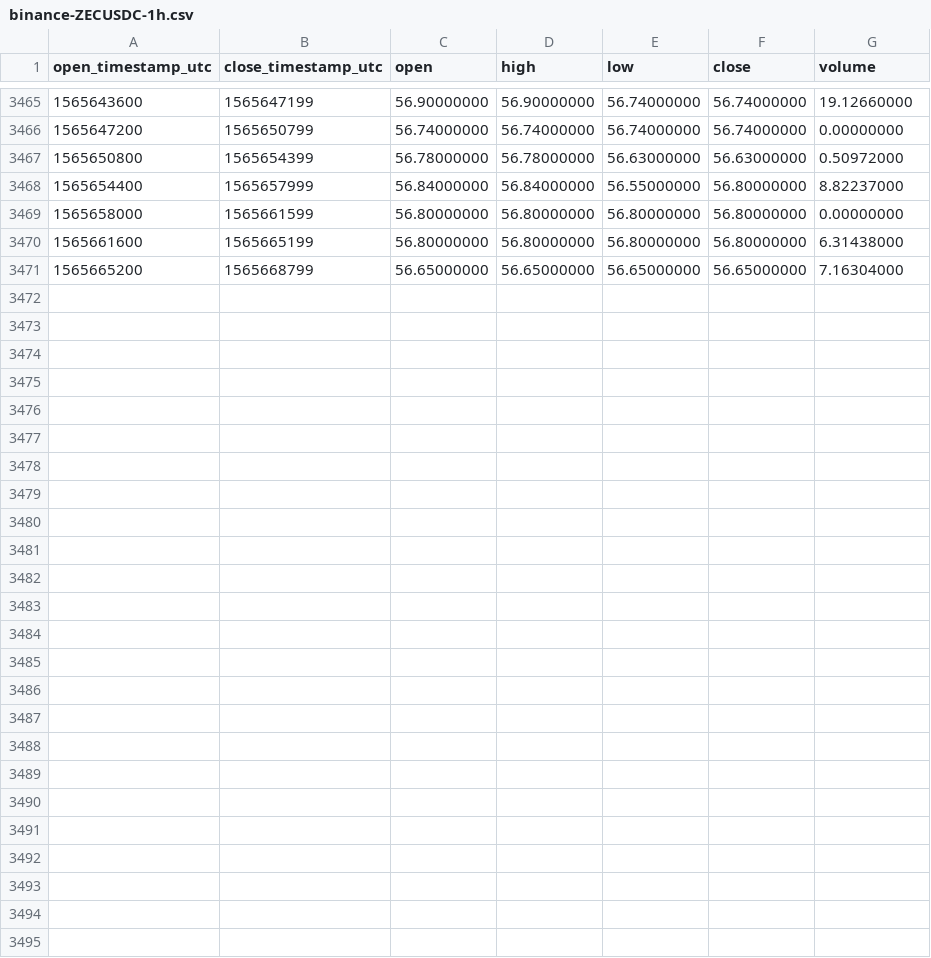
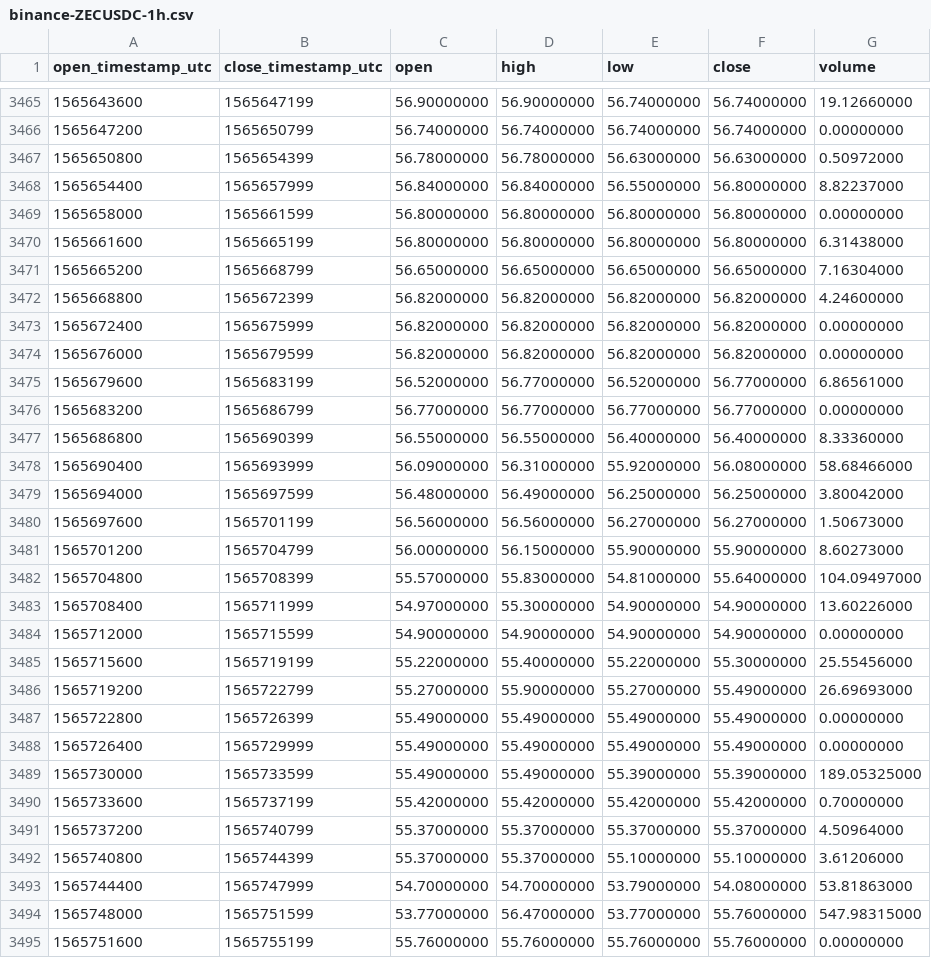
Before and after one commit to cryptobigbro/binance-ZECUSDC, a CSV file: binance-ZECUSDC-1h.csv, drawn as a sheet; only a part is shown, gaps mark what is left out.

Commit message:
Update OHLCV data.

```diff
--- a/binance-ZECUSDC-1h.csv
+++ b/binance-ZECUSDC-1h.csv
@@ -3471 +3471,25 @@ open_timestamp_utc,close_timestamp_utc,open,high,low,close,volume
 1565665200,1565668799,56.65000000,56.65000000,56.65000000,56.65000000,7.16304000
+1565668800,1565672399,56.82000000,56.82000000,56.82000000,56.82000000,4.24600000
+1565672400,1565675999,56.82000000,56.82000000,56.82000000,56.82000000,0.00000000
+1565676000,1565679599,56.82000000,56.82000000,56.82000000,56.82000000,0.00000000
+1565679600,1565683199,56.52000000,56.77000000,56.52000000,56.77000000,6.86561000
+1565683200,1565686799,56.77000000,56.77000000,56.77000000,56.77000000,0.00000000
+1565686800,1565690399,56.55000000,56.55000000,56.40000000,56.40000000,8.33360000
+1565690400,1565693999,56.09000000,56.31000000,55.92000000,56.08000000,58.68466000
+1565694000,1565697599,56.48000000,56.49000000,56.25000000,56.25000000,3.80042000
+1565697600,1565701199,56.56000000,56.56000000,56.27000000,56.27000000,1.50673000
+1565701200,1565704799,56.00000000,56.15000000,55.90000000,55.90000000,8.60273000
+1565704800,1565708399,55.57000000,55.83000000,54.81000000,55.64000000,104.09497000
+1565708400,1565711999,54.97000000,55.30000000,54.90000000,54.90000000,13.60226000
+1565712000,1565715599,54.90000000,54.90000000,54.90000000,54.90000000,0.00000000
+1565715600,1565719199,55.22000000,55.40000000,55.22000000,55.30000000,25.55456000
+1565719200,1565722799,55.27000000,55.90000000,55.27000000,55.49000000,26.69693000
+1565722800,1565726399,55.49000000,55.49000000,55.49000000,55.49000000,0.00000000
+1565726400,1565729999,55.49000000,55.49000000,55.49000000,55.49000000,0.00000000
+1565730000,1565733599,55.49000000,55.49000000,55.39000000,55.39000000,189.05325000
+1565733600,1565737199,55.42000000,55.42000000,55.42000000,55.42000000,0.70000000
+1565737200,1565740799,55.37000000,55.37000000,55.37000000,55.37000000,4.50964000
+1565740800,1565744399,55.37000000,55.37000000,55.10000000,55.10000000,3.61206000
+1565744400,1565747999,54.70000000,54.70000000,53.79000000,54.08000000,53.81863000
+1565748000,1565751599,53.77000000,56.47000000,53.77000000,55.76000000,547.98315000
+1565751600,1565755199,55.76000000,55.76000000,55.76000000,55.76000000,0.00000000
```
Also changed, not shown: binance-ZECUSDC-1d.csv.
